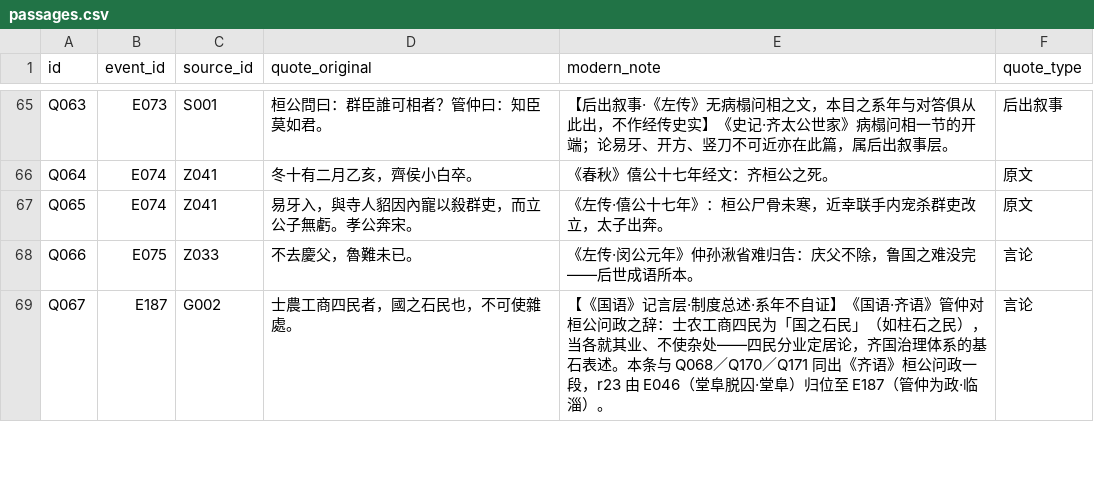
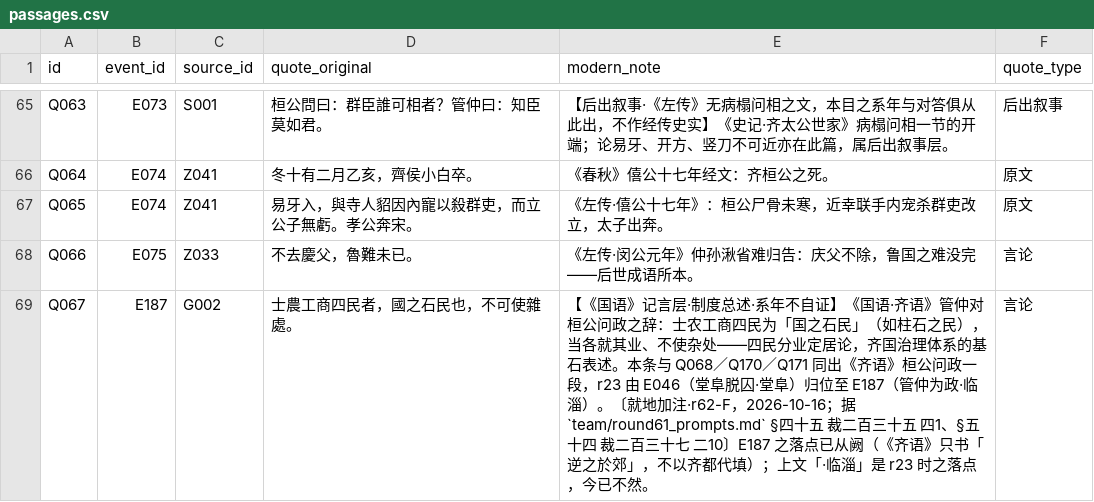
Before and after one commit to QuinnyXu/chunqiu, a CSV file: data/csv/passages.csv, drawn as a sheet; only a part is shown, gaps mark what is left out; the diff covers the shown part only.

```diff
--- a/data/csv/passages.csv
+++ b/data/csv/passages.csv
@@ -68,2 +68,2 @@ Q065,E074,Z041,易牙入，與寺人貂因內寵以殺群吏，而立公子無
 Q066,E075,Z033,不去慶父，魯難未已。,《左传·闵公元年》仲孙湫省难归告：庆父不除，鲁国之难没完——后世成语所本。,言论
-Q067,E187,G002,士農工商四民者，國之石民也，不可使雜處。,【《国语》记言层·制度总述·系年不自证】《国语·齐语》管仲对桓公问政之辞：士农工商四民为「国之石民」（如柱石之民），当各就其业、不使杂处——四民分业定居论，齐国治理体系的基石表述。本条与 Q068／Q170／Q171 同出《齐语》桓公问政一段，r23 由 E046（堂阜脱囚·堂阜）归位至 E187（管仲为政·临淄）。,言论
+Q067,E187,G002,士農工商四民者，國之石民也，不可使雜處。,【《国语》记言层·制度总述·系年不自证】《国语·齐语》管仲对桓公问政之辞：士农工商四民为「国之石民」（如柱石之民），当各就其业、不使杂处——四民分业定居论，齐国治理体系的基石表述。本条与 Q068／Q170／Q171 同出《齐语》桓公问政一段，r23 由 E046（堂阜脱囚·堂阜）归位至 E187（管仲为政·临淄）。〔就地加注·r62-F，2026-10-16；据 `team/round61_prompts.md` §四十五 裁二百三十五 四1、§五十四 裁二百三十七 二10〕E187 之落点已从阙（《齐语》只书「逆之於郊」，不以齐都代填）；上文「·临淄」是 r23 时之落点，今已不然。,言论
```
Also changed, not shown: 5 edited cells elsewhere in this file, data/csv/event_people.csv, data/csv/events.csv, 7 other files.
